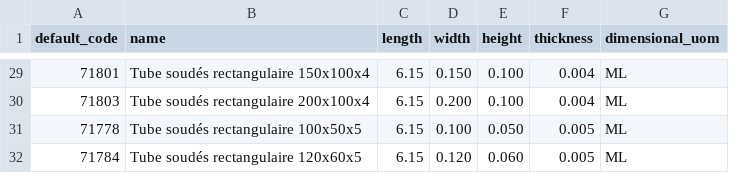
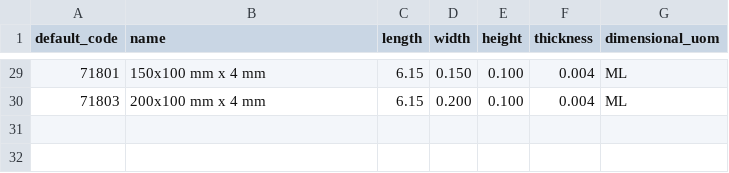
Before and after one commit to Metallerie/odoo18, a CSV file: csv/tube_rectangulaire.csv, drawn as a sheet; only a part is shown, gaps mark what is left out; the diff covers the shown part only.

Commit message:
Update tube_rectangulaire.csv

```diff
--- a/csv/tube_rectangulaire.csv
+++ b/csv/tube_rectangulaire.csv
@@ -29,4 +29,2 @@ default_code,name,length,width,height,thickness,dimensional_uom
-71801,"Tube soudés rectangulaire 150x100x4",6.15,0.150,0.100,0.004,ML
-71803,"Tube soudés rectangulaire 200x100x4",6.15,0.200,0.100,0.004,ML
-71778,"Tube soudés rectangulaire 100x50x5",6.15,0.100,0.050,0.005,ML
-71784,"Tube soudés rectangulaire 120x60x5",6.15,0.120,0.060,0.005,ML
+"71801","150x100 mm x 4 mm",6.15,0.150,0.100,0.004,"ML"
+"71803","200x100 mm x 4 mm",6.15,0.200,0.100,0.004,"ML"
```
Also changed, not shown: 27 edited cells elsewhere in this file.
